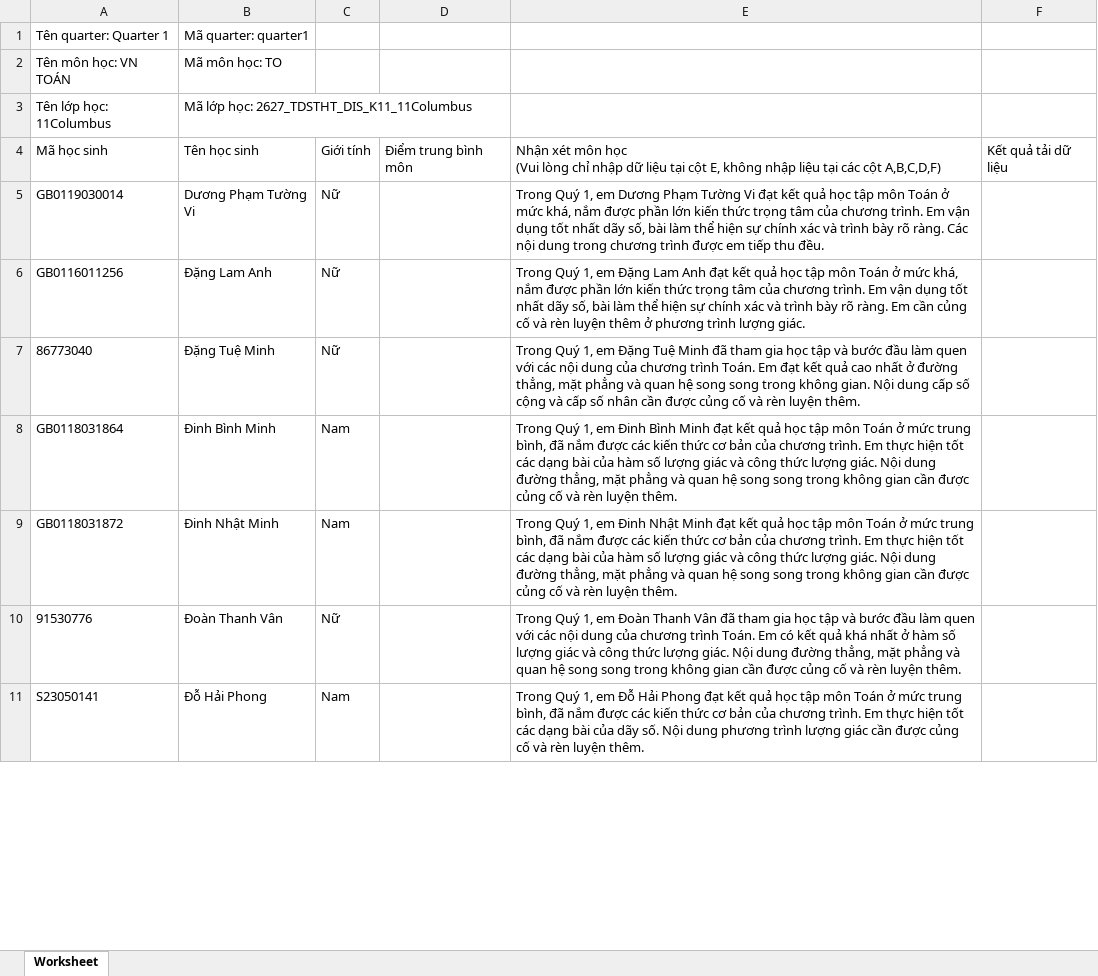
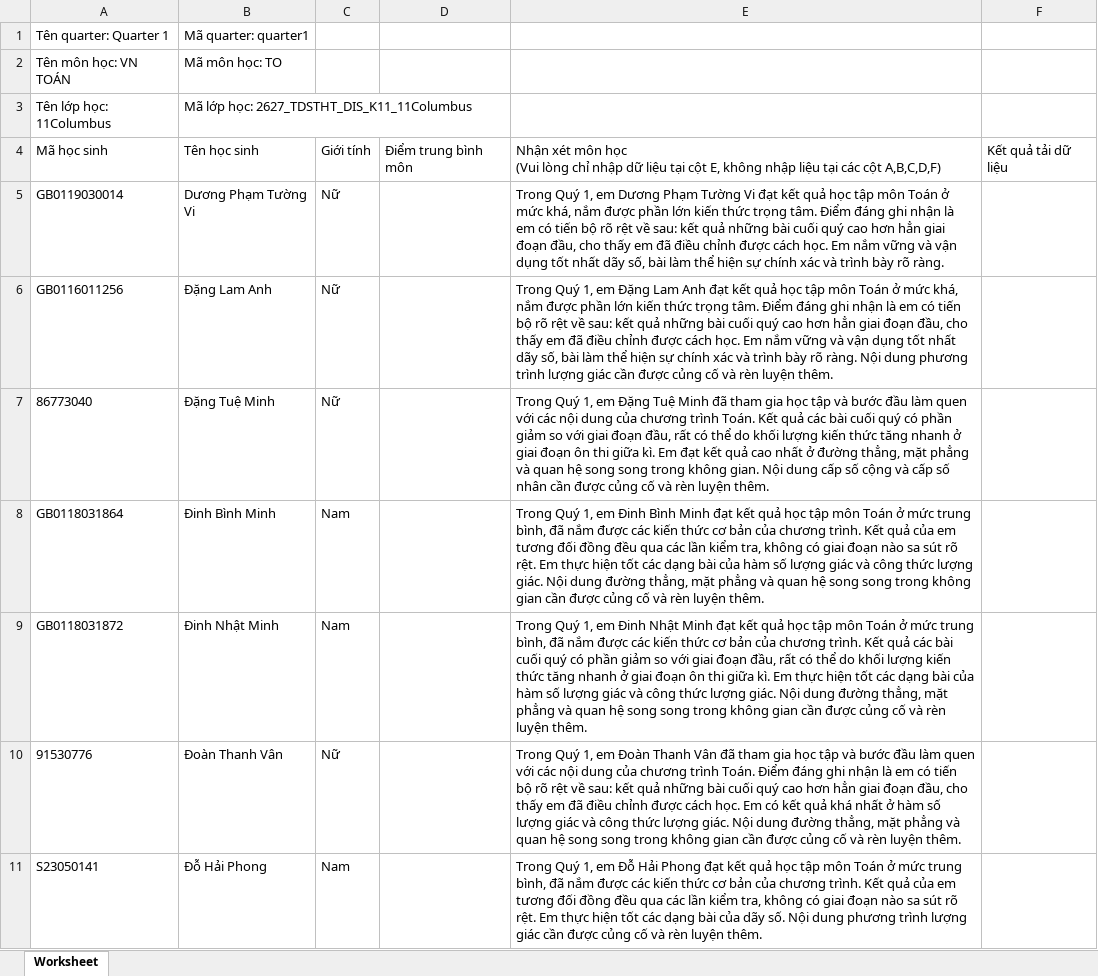
Before and after one commit to congapro60-dev/soangiaoan, an Excel workbook: docs/qa/11Columbus_Q1_nhan-xet.xlsx, sheet Worksheet, drawn as a sheet; only a part is shown; values as stored, in another font and other column widths than the file's, no borders; the diff covers the shown part only; the diff names each change by its address in the sheet, - before the commit and + after, or states it on an @@ line.

Commit message:
feat(qa): nhan xet Q1 phan hoa theo hanh vi hoc tap tung em

```diff
--- a/docs/qa/11Columbus_Q1_nhan-xet.xlsx (sheet Worksheet)
+++ b/docs/qa/11Columbus_Q1_nhan-xet.xlsx (sheet Worksheet)
-E5: …thức trọng tâm của chương trình. Em vận dụng tốt nhất dãy số, bài làm thể hiện sự chính xác và trình bày rõ ràng. Các nội dung trong chương trình được em tiếp thu đều.
+E5: …thức trọng tâm. Điểm đáng ghi nhận là em có tiến bộ rõ rệt về sau: kết quả những bài cuối quý cao hơn hẳn giai đoạn đầu, cho thấy em đã điều chỉnh được cách học. Em nắm vững và vận dụng tốt nhất dãy số, bài làm thể hiện sự chính xác và trình bày rõ ràng.
-E6: …thức trọng tâm của chương trình. Em vận dụng tốt nhất dãy số, bài làm thể hiện sự chính xác và trình bày rõ ràng. Em cần củng cố và rèn luyện thêm ở phương trình lượng giác.
+E6: …thức trọng tâm. Điểm đáng ghi nhận là em có tiến bộ rõ rệt về sau: kết quả những bài cuối quý cao hơn hẳn giai đoạn đầu, cho thấy em đã điều chỉnh được cách học. Em nắm vững và vận dụng tốt nhất dãy số, bài làm thể hiện sự chính xác và trình bày rõ ràng. Nội dung phương trình lượng giác cần được củng cố và rèn luyện thêm.
-E7: …trình Toán. Em đạt…
+E7: …trình Toán. Kết quả các bài cuối quý có phần giảm so với giai đoạn đầu, rất có thể do khối lượng kiến thức tăng nhanh ở giai đoạn ôn thi giữa kì. Em đạt…
-E8: …chương trình. Em thực…
+E8: …chương trình. Kết quả của em tương đối đồng đều qua các lần kiểm tra, không có giai đoạn nào sa sút rõ rệt. Em thực…
-E9: …chương trình. Em thực…
+E9: …chương trình. Kết quả các bài cuối quý có phần giảm so với giai đoạn đầu, rất có thể do khối lượng kiến thức tăng nhanh ở giai đoạn ôn thi giữa kì. Em thực…
-E10: …trình Toán. Em có…
+E10: …trình Toán. Điểm đáng ghi nhận là em có tiến bộ rõ rệt về sau: kết quả những bài cuối quý cao hơn hẳn giai đoạn đầu, cho thấy em đã điều chỉnh được cách học. Em có…
-E11: …chương trình. Em thực…
+E11: …chương trình. Kết quả của em tương đối đồng đều qua các lần kiểm tra, không có giai đoạn nào sa sút rõ rệt. Em thực…
```
Also changed, not shown: 19 edited cells elsewhere in this sheet, docs/qa/10Olinda_Q1_nhan-xet.xlsx, docs/qa/12LoTrinh1_Q1_nhan-xet.xlsx, 5 other files.
